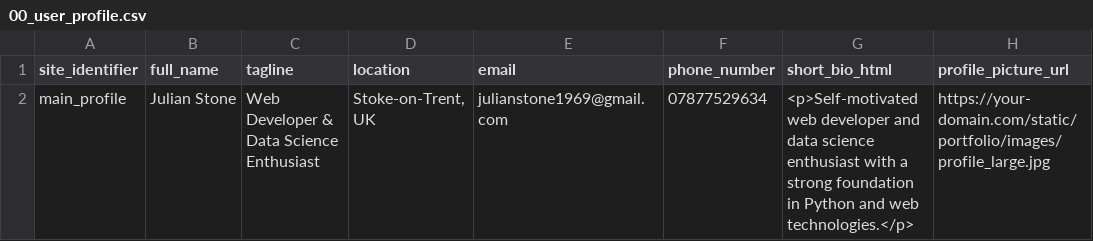
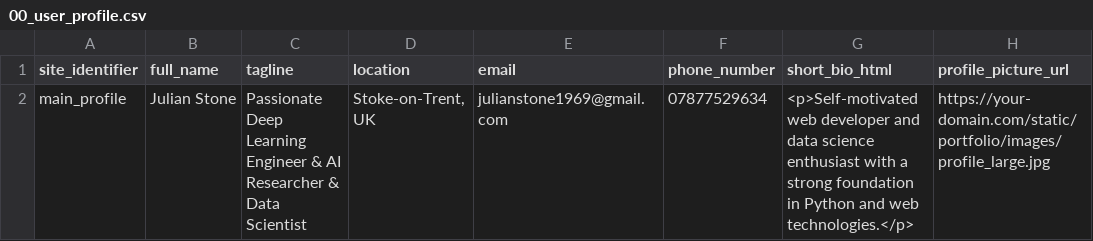
Before and after one commit to JPStone2022/barebones-django-portfolio, a CSV file: data_import/00_user_profile.csv, drawn as a sheet; only a part is shown; the diff names each change by its address in the sheet, - before the commit and + after, or states it on an @@ line.

Commit message:
improve structure, remove personal information

```diff
--- a/data_import/00_user_profile.csv
+++ b/data_import/00_user_profile.csv
-C2 (tagline): Web Developer & Data Science Enthusiast
+C2 (tagline): Passionate Deep Learning Engineer & AI Researcher & Data Scientist
```
Also changed, not shown: 10 other files.
